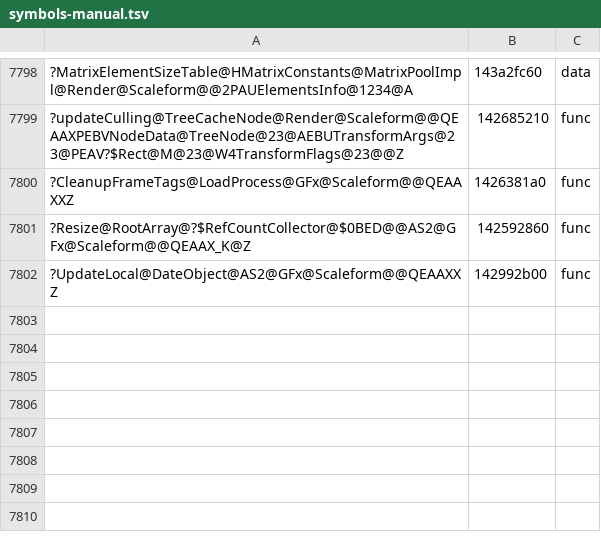
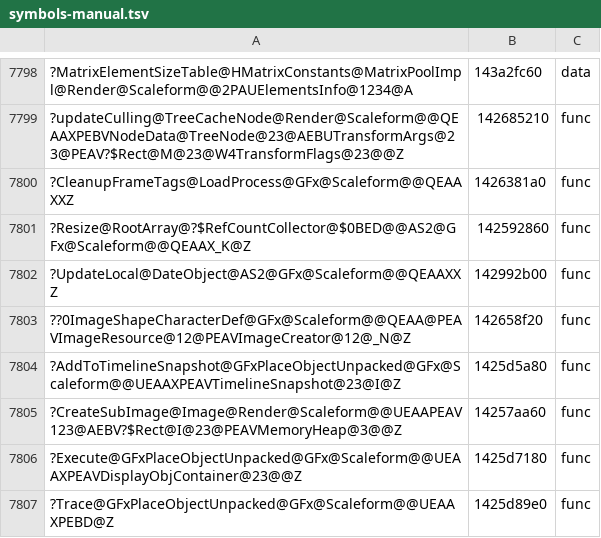
Before and after one commit to riyukuro/MS2Recomp, a TSV file: progress/symbols-manual.tsv, drawn as a sheet; only a part is shown, gaps mark what is left out; the diff names each change by its address in the sheet, - before the commit and + after, or states it on an @@ line.

```diff
--- a/progress/symbols-manual.tsv
+++ b/progress/symbols-manual.tsv
+row 7803: ??0ImageShapeCharacterDef@GFx@Scaleform@@QEAA@PEAVImageResource@12@PEAVImageCreator@12@_N@Z | 142658f20 | func
+row 7804: ?AddToTimelineSnapshot@GFxPlaceObjectUnpacked@GFx@Scaleform@@UEAAXPEAVTimelineSnapshot@23@I@Z | 1425d5a80 | func
+row 7805: ?CreateSubImage@Image@Render@Scaleform@@UEAAPEAV123@AEBV?$Rect@I@23@PEAVMemoryHeap@3@@Z | 14257aa60 | func
+row 7806: ?Execute@GFxPlaceObjectUnpacked@GFx@Scaleform@@UEAAXPEAVDisplayObjContainer@23@@Z | 1425d7180 | func
+row 7807: ?Trace@GFxPlaceObjectUnpacked@GFx@Scaleform@@UEAAXPEBD@Z | 1425d89e0 | func
```
